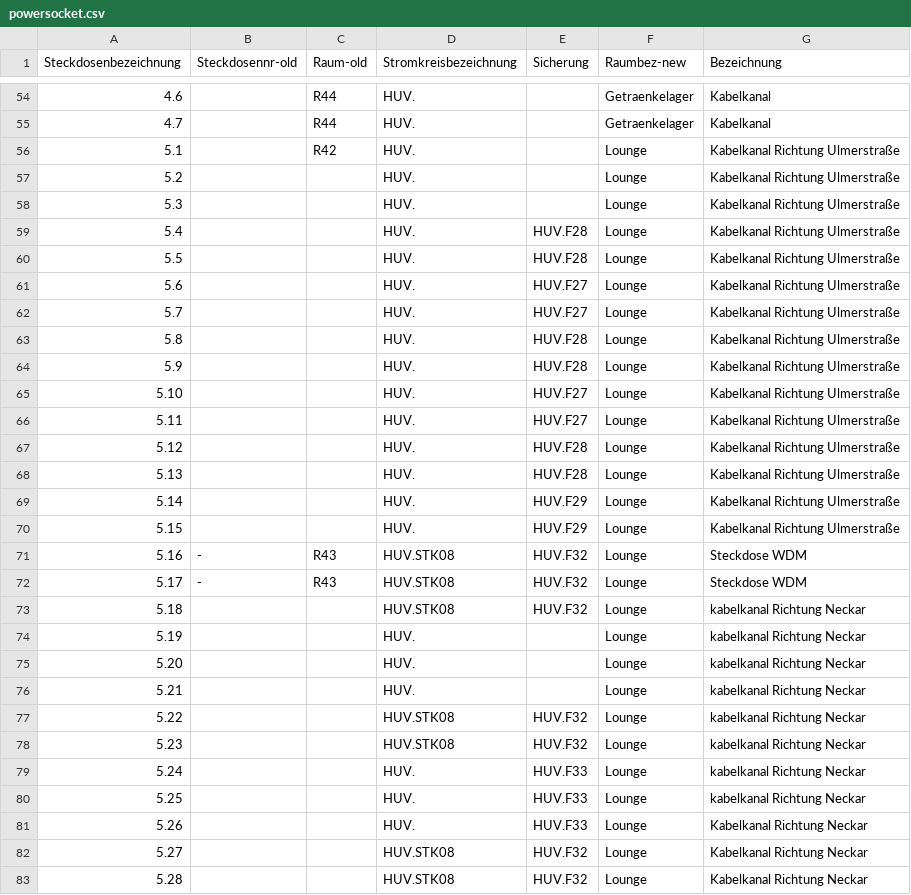
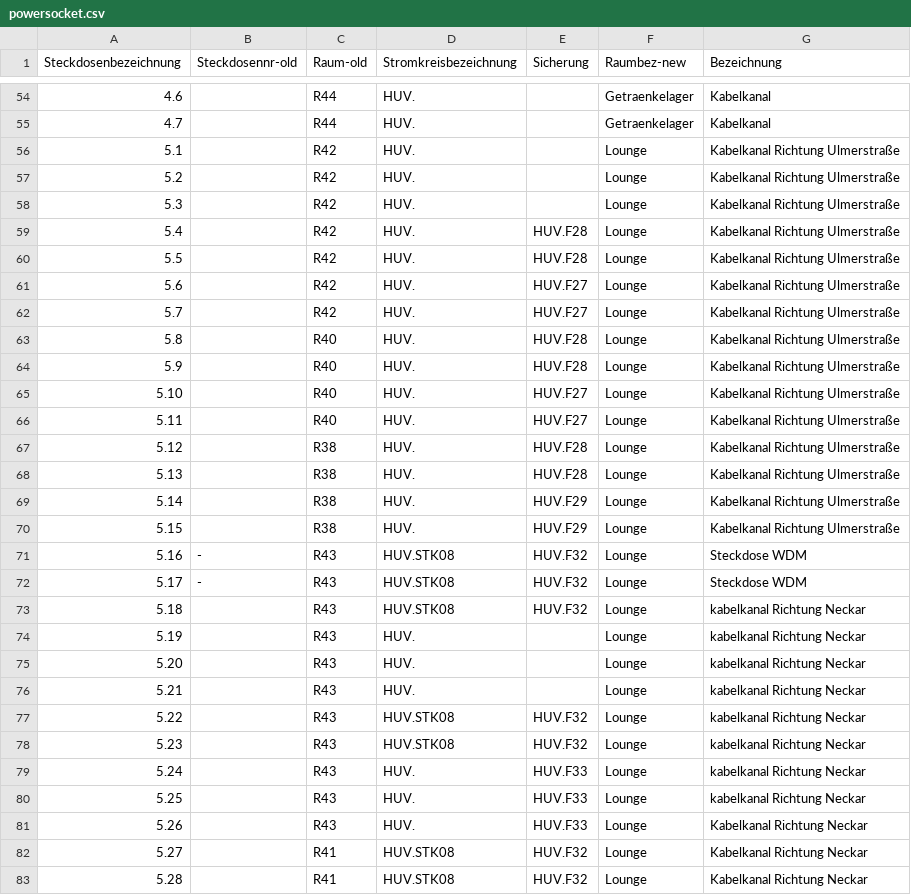
Before and after one commit to shackspace/electric-doc, a CSV file: powersocket.csv, drawn as a sheet; only a part is shown, gaps mark what is left out; the diff covers the shown part only.

Commit message:
Update Lounge

```diff
--- a/powersocket.csv
+++ b/powersocket.csv
@@ -56,28 +56,28 @@ Steckdosenbezeichnung, Steckdosennr-old, Raum-old, Stromkreisbezeichnung, Sicher
 5.1,,R42,HUV.,,Lounge,Kabelkanal Richtung Ulmerstraße
-5.2,,,HUV.,,Lounge,Kabelkanal Richtung Ulmerstraße
-5.3,,,HUV.,,Lounge,Kabelkanal Richtung Ulmerstraße
-5.4,,,HUV.,HUV.F28,Lounge,Kabelkanal Richtung Ulmerstraße
-5.5,,,HUV.,HUV.F28,Lounge,Kabelkanal Richtung Ulmerstraße
-5.6,,,HUV.,HUV.F27,Lounge,Kabelkanal Richtung Ulmerstraße
-5.7,,,HUV.,HUV.F27,Lounge,Kabelkanal Richtung Ulmerstraße
-5.8,,,HUV.,HUV.F28,Lounge,Kabelkanal Richtung Ulmerstraße
-5.9,,,HUV.,HUV.F28,Lounge,Kabelkanal Richtung Ulmerstraße
-5.10,,,HUV.,HUV.F27,Lounge,Kabelkanal Richtung Ulmerstraße
-5.11,,,HUV.,HUV.F27,Lounge,Kabelkanal Richtung Ulmerstraße
-5.12,,,HUV.,HUV.F28,Lounge,Kabelkanal Richtung Ulmerstraße
-5.13,,,HUV.,HUV.F28,Lounge,Kabelkanal Richtung Ulmerstraße
-5.14,,,HUV.,HUV.F29,Lounge,Kabelkanal Richtung Ulmerstraße
-5.15,,,HUV.,HUV.F29,Lounge,Kabelkanal Richtung Ulmerstraße
+5.2,,R42,HUV.,,Lounge,Kabelkanal Richtung Ulmerstraße
+5.3,,R42,HUV.,,Lounge,Kabelkanal Richtung Ulmerstraße
+5.4,,R42,HUV.,HUV.F28,Lounge,Kabelkanal Richtung Ulmerstraße
+5.5,,R42,HUV.,HUV.F28,Lounge,Kabelkanal Richtung Ulmerstraße
+5.6,,R42,HUV.,HUV.F27,Lounge,Kabelkanal Richtung Ulmerstraße
+5.7,,R42,HUV.,HUV.F27,Lounge,Kabelkanal Richtung Ulmerstraße
+5.8,,R40,HUV.,HUV.F28,Lounge,Kabelkanal Richtung Ulmerstraße
+5.9,,R40,HUV.,HUV.F28,Lounge,Kabelkanal Richtung Ulmerstraße
+5.10,,R40,HUV.,HUV.F27,Lounge,Kabelkanal Richtung Ulmerstraße
+5.11,,R40,HUV.,HUV.F27,Lounge,Kabelkanal Richtung Ulmerstraße
+5.12,,R38,HUV.,HUV.F28,Lounge,Kabelkanal Richtung Ulmerstraße
+5.13,,R38,HUV.,HUV.F28,Lounge,Kabelkanal Richtung Ulmerstraße
+5.14,,R38,HUV.,HUV.F29,Lounge,Kabelkanal Richtung Ulmerstraße
+5.15,,R38,HUV.,HUV.F29,Lounge,Kabelkanal Richtung Ulmerstraße
 5.16,-,R43,HUV.STK08,HUV.F32,Lounge,Steckdose WDM
 5.17,-,R43,HUV.STK08,HUV.F32,Lounge,Steckdose WDM
-5.18,,,HUV.STK08,HUV.F32,Lounge,kabelkanal Richtung Neckar
-5.19,,,HUV.,,Lounge,kabelkanal Richtung Neckar
-5.20,,,HUV.,,Lounge,kabelkanal Richtung Neckar
-5.21,,,HUV.,,Lounge,kabelkanal Richtung Neckar
-5.22,,,HUV.STK08,HUV.F32,Lounge,kabelkanal Richtung Neckar
-5.23,,,HUV.STK08,HUV.F32,Lounge,kabelkanal Richtung Neckar
-5.24,,,HUV.,HUV.F33,Lounge,kabelkanal Richtung Neckar
-5.25,,,HUV.,HUV.F33,Lounge,kabelkanal Richtung Neckar
-5.26,,,HUV.,HUV.F33,Lounge,Kabelkanal Richtung Neckar
-5.27,,,HUV.STK08,HUV.F32,Lounge,Kabelkanal Richtung Neckar
-5.28,,,HUV.STK08,HUV.F32,Lounge,Kabelkanal Richtung Neckar
+5.18,,R43,HUV.STK08,HUV.F32,Lounge,kabelkanal Richtung Neckar
+5.19,,R43,HUV.,,Lounge,kabelkanal Richtung Neckar
+5.20,,R43,HUV.,,Lounge,kabelkanal Richtung Neckar
+5.21,,R43,HUV.,,Lounge,kabelkanal Richtung Neckar
+5.22,,R43,HUV.STK08,HUV.F32,Lounge,kabelkanal Richtung Neckar
+5.23,,R43,HUV.STK08,HUV.F32,Lounge,kabelkanal Richtung Neckar
+5.24,,R43,HUV.,HUV.F33,Lounge,kabelkanal Richtung Neckar
+5.25,,R43,HUV.,HUV.F33,Lounge,kabelkanal Richtung Neckar
+5.26,,R43,HUV.,HUV.F33,Lounge,Kabelkanal Richtung Neckar
+5.27,,R41,HUV.STK08,HUV.F32,Lounge,Kabelkanal Richtung Neckar
+5.28,,R41,HUV.STK08,HUV.F32,Lounge,Kabelkanal Richtung Neckar
```
Also changed, not shown: 6 edited cells elsewhere in this file.
